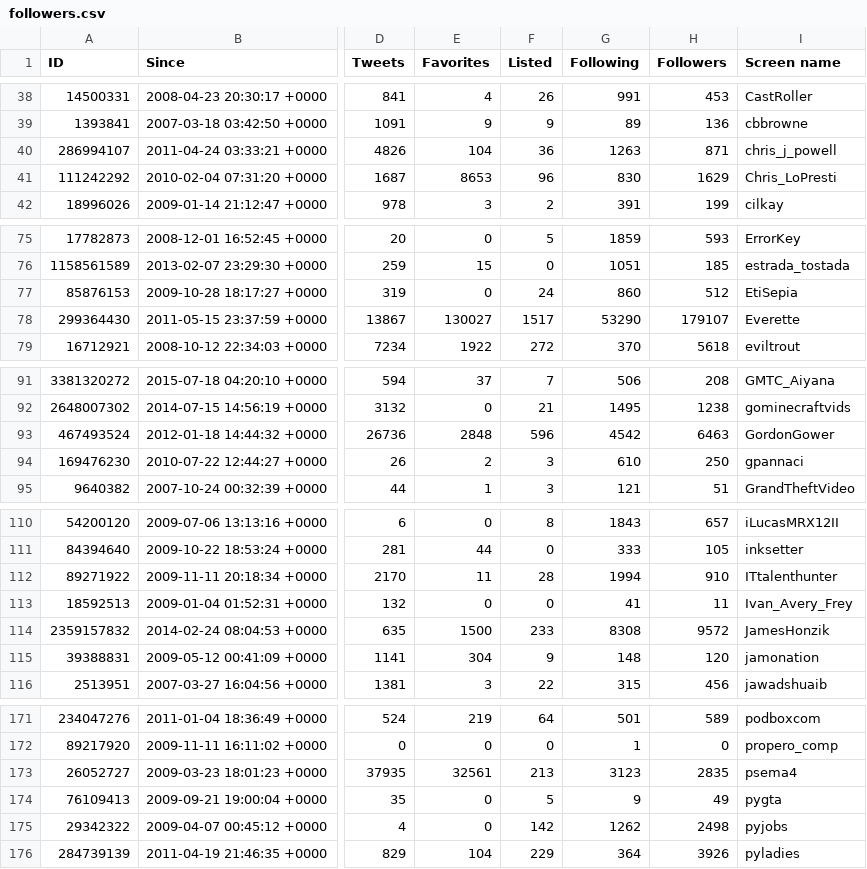
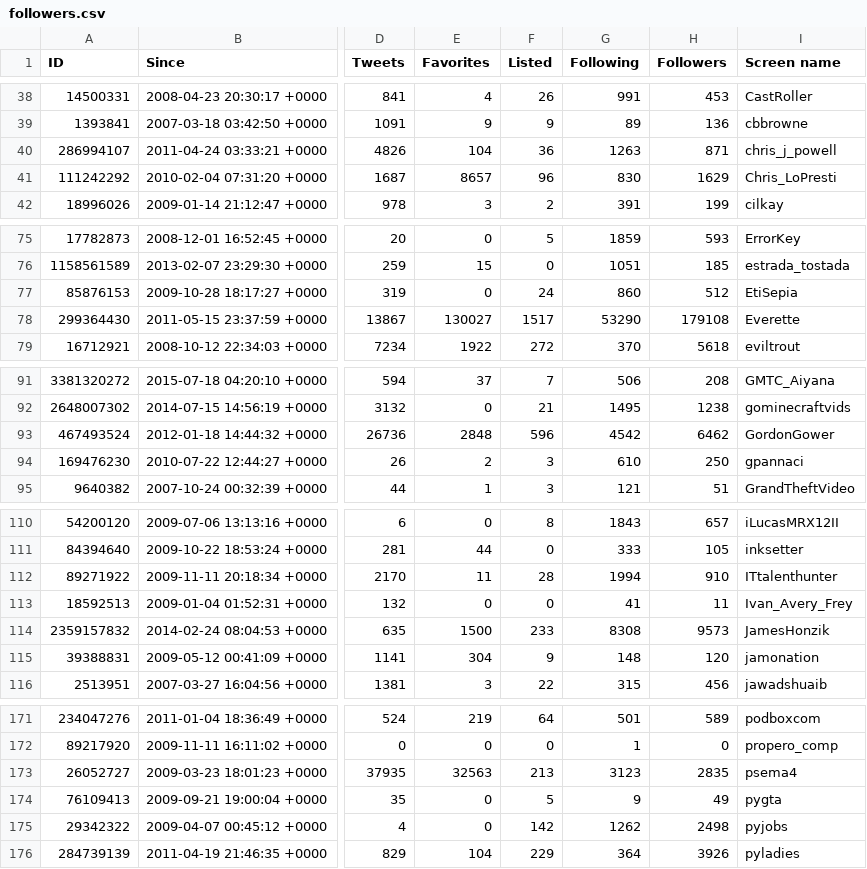
Before and after one commit to myles/backups-twitter, a CSV file: followers.csv, drawn as a sheet; only a part is shown, gaps mark what is left out; the diff covers the shown part only; the diff names each change by its address in the sheet, - before the commit and + after, or states it on an @@ line.

```diff
--- a/followers.csv
+++ b/followers.csv
-E41 (Favorites): 8653
+E41 (Favorites): 8657
-H78 (Followers): 179107
+H78 (Followers): 179108
-H93 (Followers): 6463
+H93 (Followers): 6462
-H114 (Followers): 9572
+H114 (Followers): 9573
-E173 (Favorites): 32561
+E173 (Favorites): 32563
```
Also changed, not shown: 2 edited cells elsewhere in this file, followings.csv, 3 other files.
